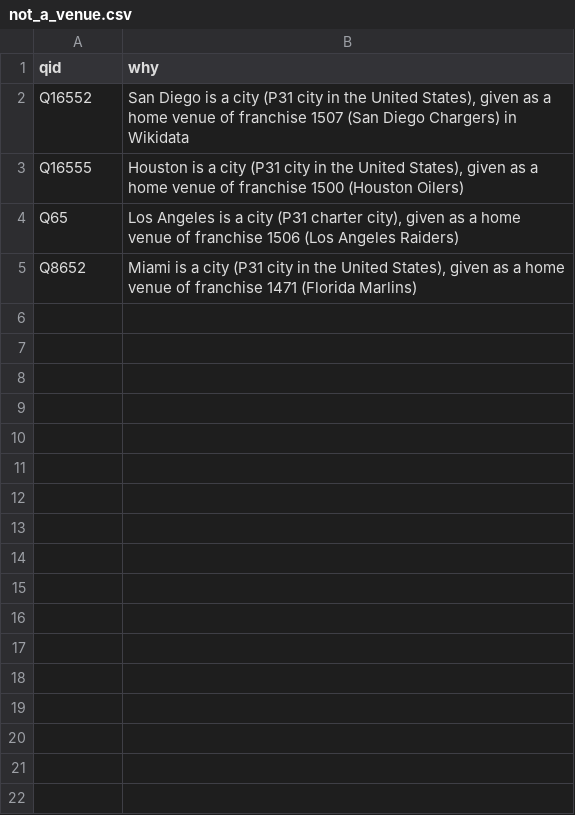
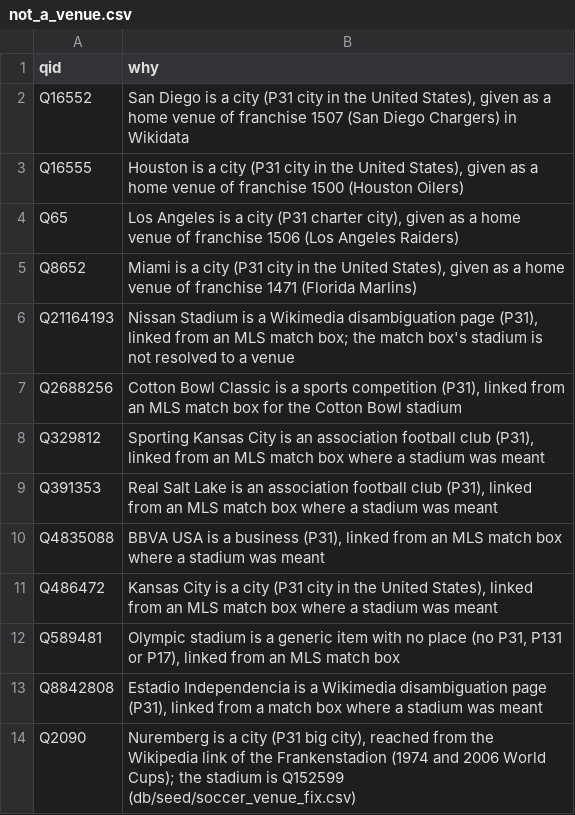
Before and after one commit to spxis/spx-stats, a CSV file: db/seed/not_a_venue.csv, drawn as a sheet.

```diff
--- a/db/seed/not_a_venue.csv
+++ b/db/seed/not_a_venue.csv
@@ -5 +5,10 @@ Q65,"Los Angeles is a city (P31 charter city), given as a home venue of franchis
 Q8652,"Miami is a city (P31 city in the United States), given as a home venue of franchise 1471 (Florida Marlins)"
+Q21164193,"Nissan Stadium is a Wikimedia disambiguation page (P31), linked from an MLS match box; the match box's stadium is not resolved to a venue"
+Q2688256,"Cotton Bowl Classic is a sports competition (P31), linked from an MLS match box for the Cotton Bowl stadium"
+Q329812,"Sporting Kansas City is an association football club (P31), linked from an MLS match box where a stadium was meant"
+Q391353,"Real Salt Lake is an association football club (P31), linked from an MLS match box where a stadium was meant"
+Q4835088,"BBVA USA is a business (P31), linked from an MLS match box where a stadium was meant"
+Q486472,"Kansas City is a city (P31 city in the United States), linked from an MLS match box where a stadium was meant"
+Q589481,"Olympic stadium is a generic item with no place (no P31, P131 or P17), linked from an MLS match box"
+Q8842808,"Estadio Independencia is a Wikimedia disambiguation page (P31), linked from a match box where a stadium was meant"
+Q2090,"Nuremberg is a city (P31 big city), reached from the Wikipedia link of the Frankenstadion (1974 and 2006 World Cups); the stadium is Q152599 (db/seed/soccer_venue_fix.csv)"
```
Also changed, not shown: db/seed/venue_city.csv, 8 other files.
